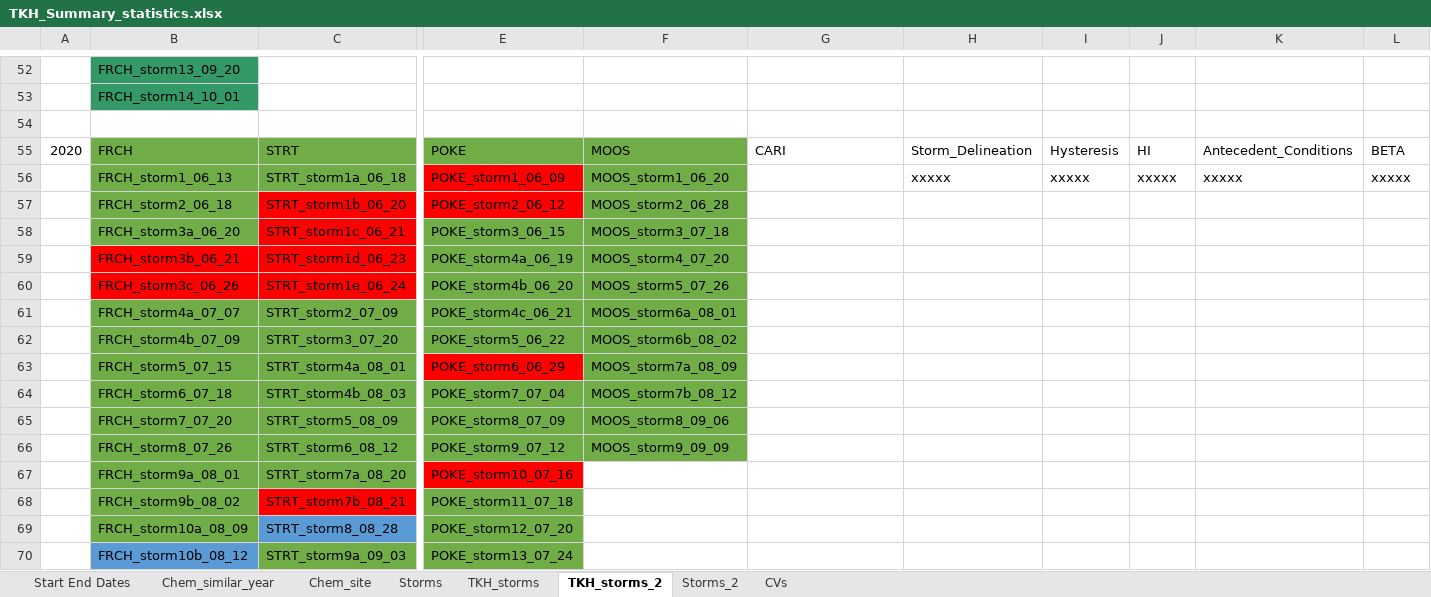
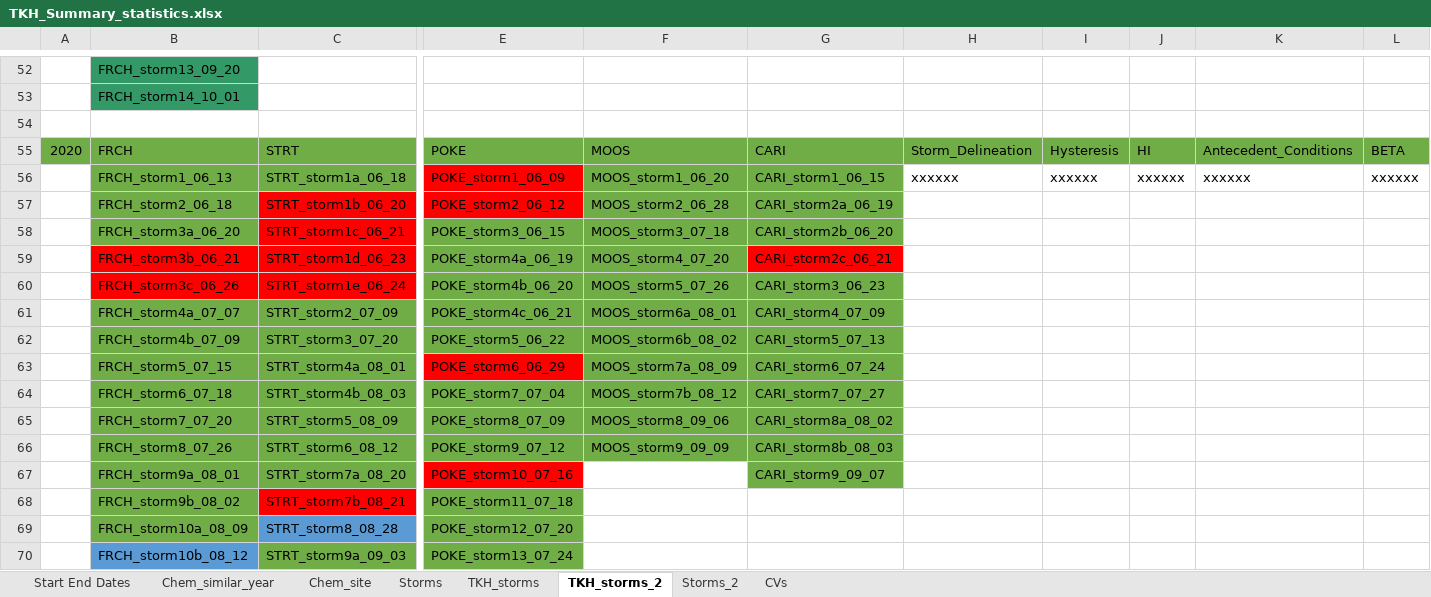
Before and after one commit to JakeCavaiani/Storms_clean_repo, an Excel workbook: Output_from_analysis/TKH_Summary_statistics.xlsx, sheet TKH_storms_2, drawn as a sheet; only a part is shown, gaps mark what is left out; values as stored, in another font and other column widths than the file's, no borders; the diff names each change by its address in the sheet, - before the commit and + after, or states it on an @@ line.

```diff
--- a/Output_from_analysis/TKH_Summary_statistics.xlsx (sheet TKH_storms_2)
+++ b/Output_from_analysis/TKH_Summary_statistics.xlsx (sheet TKH_storms_2)
-A55 fill: none
+A55 fill: #70AD47
-G55:L55 fill: none
+G55:L55 fill: #70AD47
-G56: (empty)
+G56: CARI_storm1_06_15
-G56:G58 fill: none
+G56:G58 fill: #70AD47
-H56: xxxxx
+H56: xxxxxx
-I56: xxxxx
+I56: xxxxxx
-J56: xxxxx
+J56: xxxxxx
-K56: xxxxx
+K56: xxxxxx
-L56: xxxxx
+L56: xxxxxx
-G57: (empty)
+G57: CARI_storm2a_06_19
-G58: (empty)
+G58: CARI_storm2b_06_20
-G59: (empty)
+G59: CARI_storm2c_06_21
-G59 fill: none
+G59 fill: #FF0000
-G60: (empty)
+G60: CARI_storm3_06_23
-G60:G67 fill: none
+G60:G67 fill: #70AD47
-G61: (empty)
+G61: CARI_storm4_07_09
-G62: (empty)
+G62: CARI_storm5_07_13
-G63: (empty)
+G63: CARI_storm6_07_24
-G64: (empty)
+G64: CARI_storm7_07_27
-G65: (empty)
+G65: CARI_storm8a_08_02
-G66: (empty)
+G66: CARI_storm8b_08_03
-G67: (empty)
+G67: CARI_storm9_09_07
```
Also changed, not shown: sheet TKH_storms, 2 other files.
